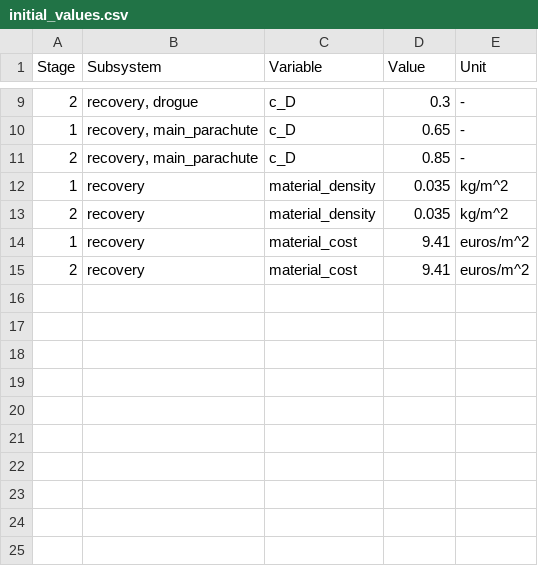
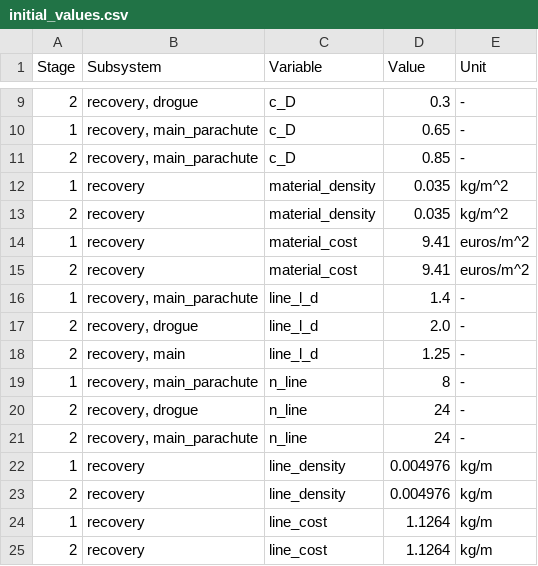
Before and after one commit to MBeenders/DSE25, a CSV file: engineering/files/initial_values.csv, drawn as a sheet; only a part is shown, gaps mark what is left out; the diff names each change by its address in the sheet, - before the commit and + after, or states it on an @@ line.

Commit message:
Recovery suspension lines mass and cost

```diff
--- a/engineering/files/initial_values.csv
+++ b/engineering/files/initial_values.csv
+row 16: 1 | recovery, main_parachute | line_l_d | 1.4 | -
+row 17: 2 | recovery, drogue | line_l_d | 2.0 | -
+row 18: 2 | recovery, main | line_l_d | 1.25 | -
+row 19: 1 | recovery, main_parachute | n_line | 8 | -
+row 20: 2 | recovery, drogue | n_line | 24 | -
+row 21: 2 | recovery, main_parachute | n_line | 24 | -
+row 22: 1 | recovery | line_density | 0.004976 | kg/m
+row 23: 2 | recovery | line_density | 0.004976 | kg/m
+row 24: 1 | recovery | line_cost | 1.1264 | kg/m
+row 25: 2 | recovery | line_cost | 1.1264 | kg/m
```
Also changed, not shown: 2 other files.
